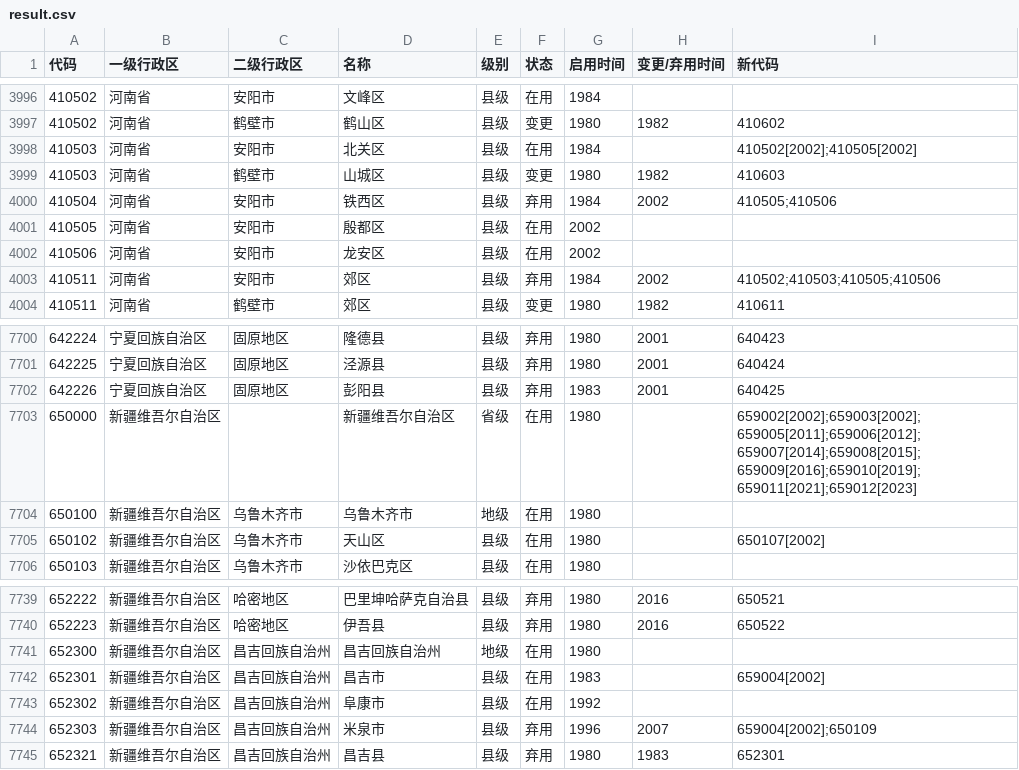
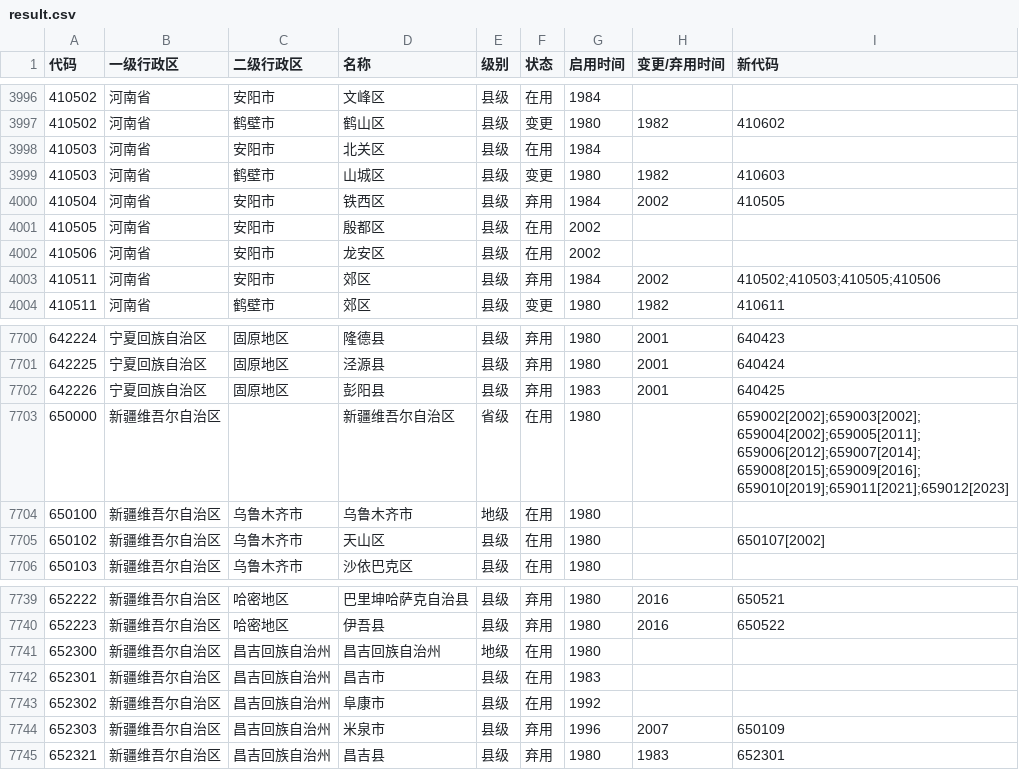
Before and after one commit to yescallop/areacodes, a CSV file: result.csv, drawn as a sheet; only a part is shown, gaps mark what is left out.

```diff
--- a/result.csv
+++ b/result.csv
@@ -3997,5 +3997,5 @@
 410502,河南省,鹤壁市,鹤山区,县级,变更,1980,1982,410602
-410503,河南省,安阳市,北关区,县级,在用,1984,,410502[2002];410505[2002]
+410503,河南省,安阳市,北关区,县级,在用,1984,,
 410503,河南省,鹤壁市,山城区,县级,变更,1980,1982,410603
-410504,河南省,安阳市,铁西区,县级,弃用,1984,2002,410505;410506
+410504,河南省,安阳市,铁西区,县级,弃用,1984,2002,410505
 410505,河南省,安阳市,殷都区,县级,在用,2002,,
@@ -7702,3 +7702,3 @@
 642226,宁夏回族自治区,固原地区,彭阳县,县级,弃用,1983,2001,640425
-650000,新疆维吾尔自治区,,新疆维吾尔自治区,省级,在用,1980,,659002[2002];659003[2002];659005[2011];659006[2012];659007[2014];659008[2015];659009[2016];659010[2019];659011[2021];659012[2023]
+650000,新疆维吾尔自治区,,新疆维吾尔自治区,省级,在用,1980,,659002[2002];659003[2002];659004[2002];659005[2011];659006[2012];659007[2014];659008[2015];659009[2016];659010[2019];659011[2021];659012[2023]
 650100,新疆维吾尔自治区,乌鲁木齐市,乌鲁木齐市,地级,在用,1980,,
@@ -7741,5 +7741,5 @@
 652300,新疆维吾尔自治区,昌吉回族自治州,昌吉回族自治州,地级,在用,1980,,
-652301,新疆维吾尔自治区,昌吉回族自治州,昌吉市,县级,在用,1983,,659004[2002]
+652301,新疆维吾尔自治区,昌吉回族自治州,昌吉市,县级,在用,1983,,
 652302,新疆维吾尔自治区,昌吉回族自治州,阜康市,县级,在用,1992,,
-652303,新疆维吾尔自治区,昌吉回族自治州,米泉市,县级,弃用,1996,2007,659004[2002];650109
+652303,新疆维吾尔自治区,昌吉回族自治州,米泉市,县级,弃用,1996,2007,650109
 652321,新疆维吾尔自治区,昌吉回族自治州,昌吉县,县级,弃用,1980,1983,652301
```
Also changed, not shown: 4 other files.
